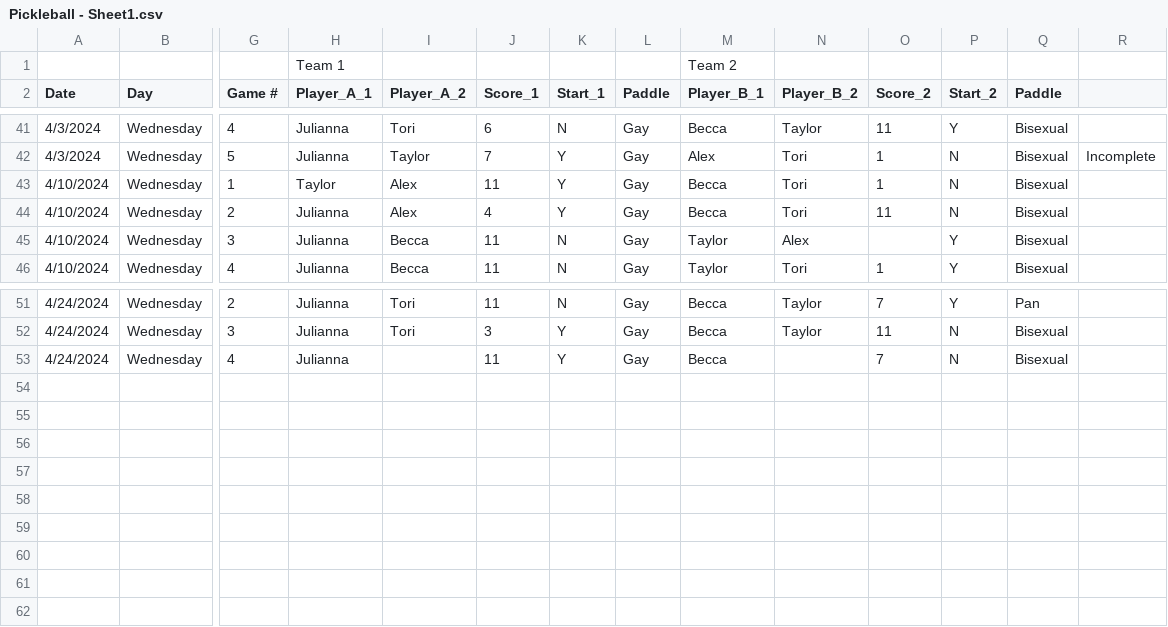
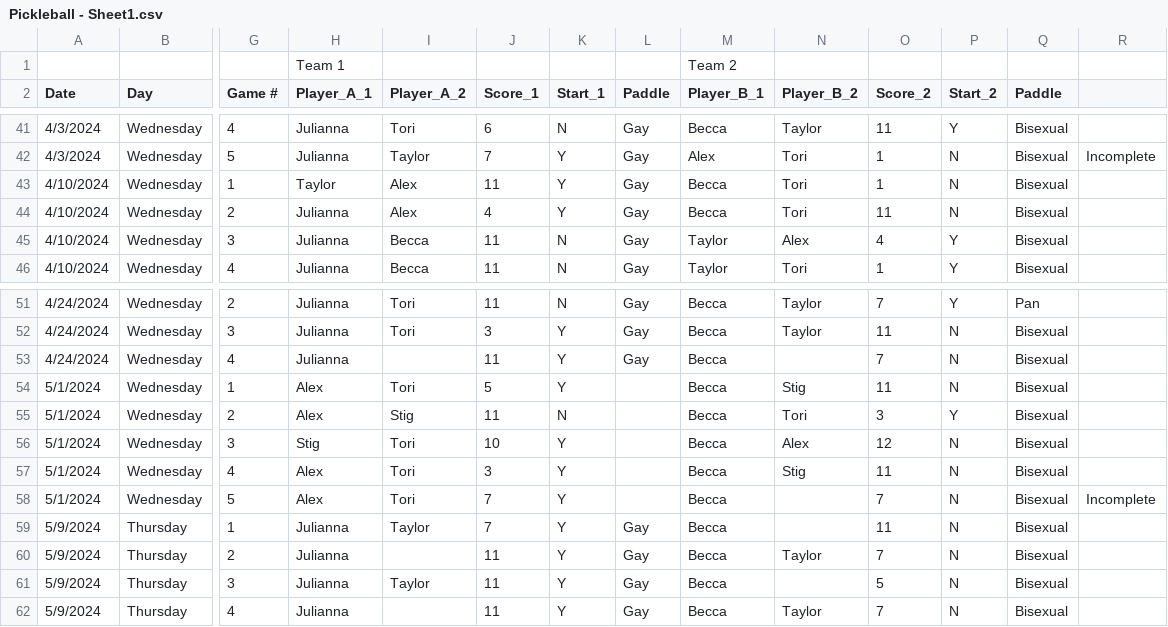
Before and after one commit to juliannaharwood/pickleball-app, a CSV file: backend/data/Pickleball - Sheet1.csv, drawn as a sheet; only a part is shown, gaps mark what is left out; rows hold the shown columns only; the diff names each change by its address in the sheet, - before the commit and + after, or states it on an @@ line.

```diff
--- a/backend/data/Pickleball - Sheet1.csv
+++ b/backend/data/Pickleball - Sheet1.csv
-O45 (Score_2): (empty)
+O45 (Score_2): 4
+row 54: 5/1/2024 | Wednesday | 1 | Alex | Tori | 5 | Y |  | Becca | Stig | 11 | N | Bisexual
+row 55: 5/1/2024 | Wednesday | 2 | Alex | Stig | 11 | N |  | Becca | Tori | 3 | Y | Bisexual
+row 56: 5/1/2024 | Wednesday | 3 | Stig | Tori | 10 | Y |  | Becca | Alex | 12 | N | Bisexual
+row 57: 5/1/2024 | Wednesday | 4 | Alex | Tori | 3 | Y |  | Becca | Stig | 11 | N | Bisexual
+row 58: 5/1/2024 | Wednesday | 5 | Alex | Tori | 7 | Y |  | Becca |  | 7 | N | Bisexual | Incomplete
+row 59: 5/9/2024 | Thursday | 1 | Julianna | Taylor | 7 | Y | Gay | Becca |  | 11 | N | Bisexual
+row 60: 5/9/2024 | Thursday | 2 | Julianna |  | 11 | Y | Gay | Becca | Taylor | 7 | N | Bisexual
+row 61: 5/9/2024 | Thursday | 3 | Julianna | Taylor | 11 | Y | Gay | Becca |  | 5 | N | Bisexual
+row 62: 5/9/2024 | Thursday | 4 | Julianna |  | 11 | Y | Gay | Becca | Taylor | 7 | N | Bisexual
```
Also changed, not shown: 2 other files.
